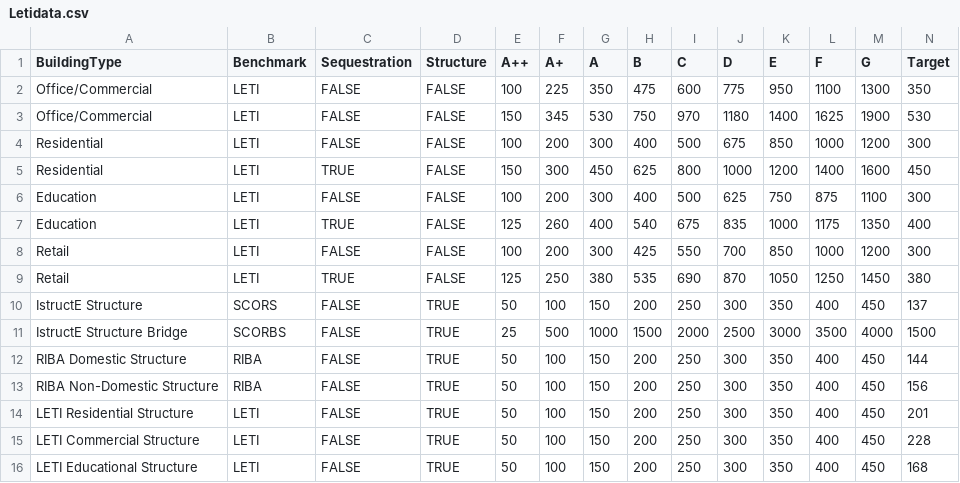
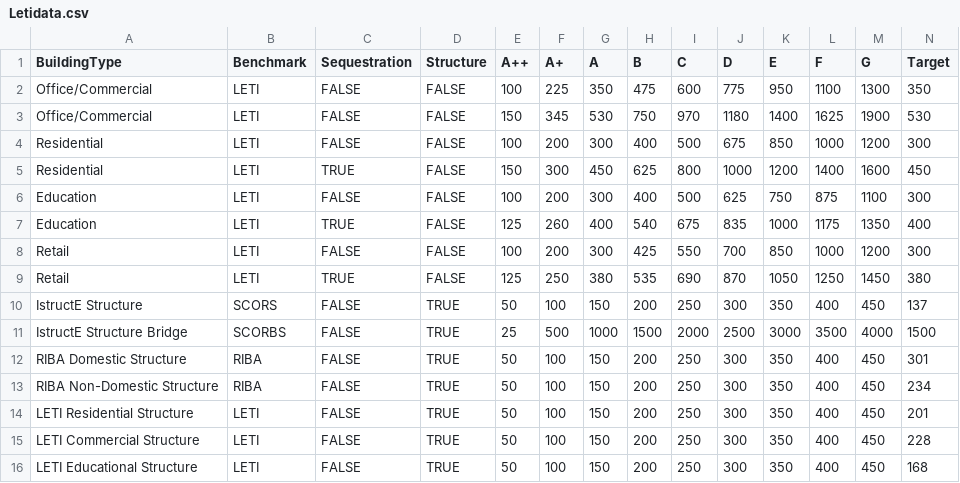
Before and after one commit to DavidVeld/CarboLifeCalc---FrameWork, a CSV file: CarboLifeCalc/data/Letidata.csv, drawn as a sheet.

```diff
--- a/CarboLifeCalc/data/Letidata.csv
+++ b/CarboLifeCalc/data/Letidata.csv
@@ -11,4 +11,4 @@ IstructE Structure,SCORS,FALSE,TRUE,50,100,150,200,250,300,350,400,450,137
 IstructE Structure Bridge,SCORBS,FALSE,TRUE,25,500,1000,1500,2000,2500,3000,3500,4000,1500
-RIBA Domestic Structure,RIBA,FALSE,TRUE,50,100,150,200,250,300,350,400,450,144
-RIBA Non-Domestic Structure,RIBA,FALSE,TRUE,50,100,150,200,250,300,350,400,450,156
+RIBA Domestic Structure,RIBA,FALSE,TRUE,50,100,150,200,250,300,350,400,450,301
+RIBA Non-Domestic Structure,RIBA,FALSE,TRUE,50,100,150,200,250,300,350,400,450,234
 LETI Residential Structure,LETI,FALSE,TRUE,50,100,150,200,250,300,350,400,450,201
```
Also changed, not shown: 21 other files.
